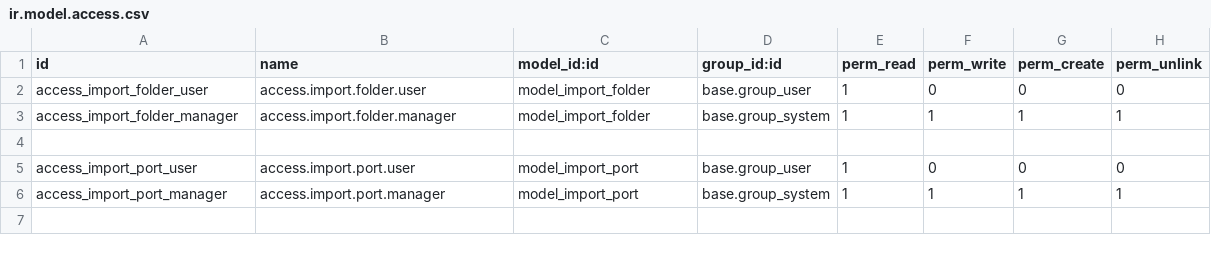
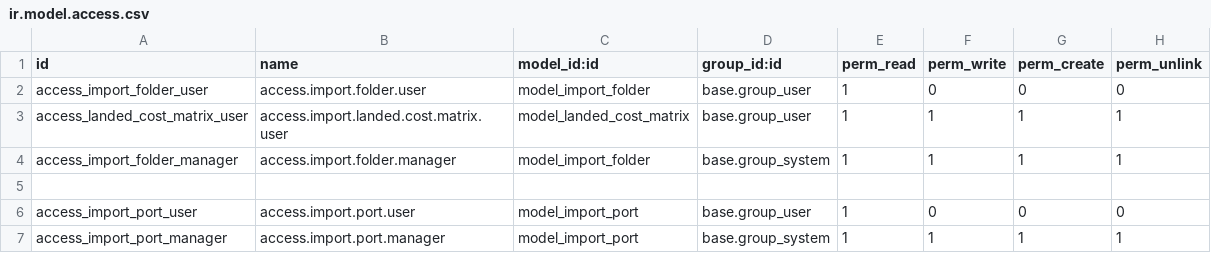
Before and after one commit to larbiabdou/zeralda-addons, a CSV file: import_folder/security/ir.model.access.csv, drawn as a sheet; the diff names each change by its address in the sheet, - before the commit and + after, or states it on an @@ line.

```diff
--- a/import_folder/security/ir.model.access.csv
+++ b/import_folder/security/ir.model.access.csv
+row 3: access_landed_cost_matrix_user | access.import.landed.cost.matrix.user | model_landed_cost_matrix | base.group_user | 1 | 1 | 1 | 1
```
Also changed, not shown: 35 other files.
